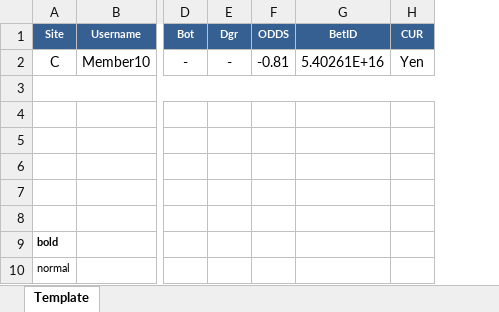
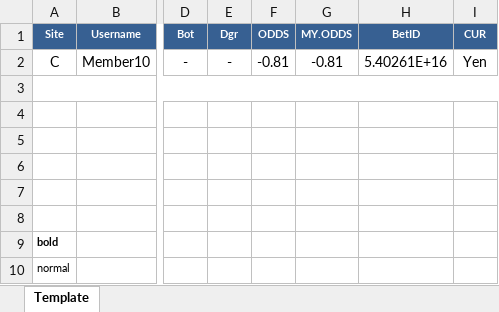
Before and after one commit to starixvn/spu_CustomerTrackingSystem, an Excel workbook: Fanex.NAP.CTS.Site/App_Data/Excel Template/MatchMonitor/SingleGridTemplate.xlsx, sheet Template, drawn as a sheet; only a part is shown, gaps mark what is left out; values as stored, in another font and other column widths than the file's, no borders; the diff names each change by its address in the sheet, - before the commit and + after, or states it on an @@ line.

```diff
--- a/Fanex.NAP.CTS.Site/App_Data/Excel Template/MatchMonitor/SingleGridTemplate.xlsx (sheet Template)
+++ b/Fanex.NAP.CTS.Site/App_Data/Excel Template/MatchMonitor/SingleGridTemplate.xlsx (sheet Template)
+column G (MY.ODDS), row 2: -0.81
```
Also changed, not shown: Fanex.NAP.CTS.Site/App_Data/Excel Template/MatchMonitor/DoubleGridTemplate.xlsx, 15 other files.
